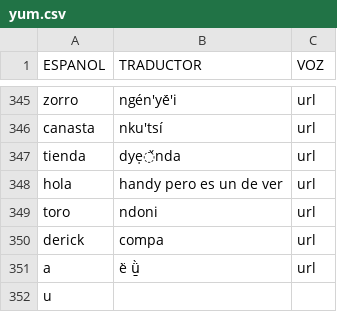
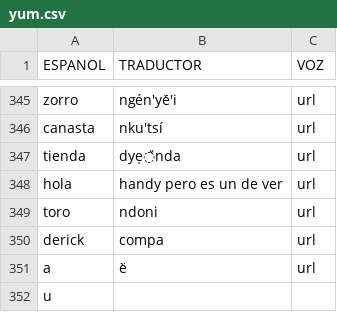
Before and after one commit to damaonihokani-cyber/diccionario, a CSV file: yum.csv, drawn as a sheet; only a part is shown, gaps mark what is left out.

Commit message:
Actualización con BOM UTF-8 para Ñaño Otomí - 2026-06-12T20:40:28.801Z

```diff
--- a/yum.csv
+++ b/yum.csv
@@ -350,3 +350,3 @@ toro	ndoni	url
 derick	compa	url
-a	ë̀ ǜ̱	url
+a	ë̀ 	url
 u		
```
